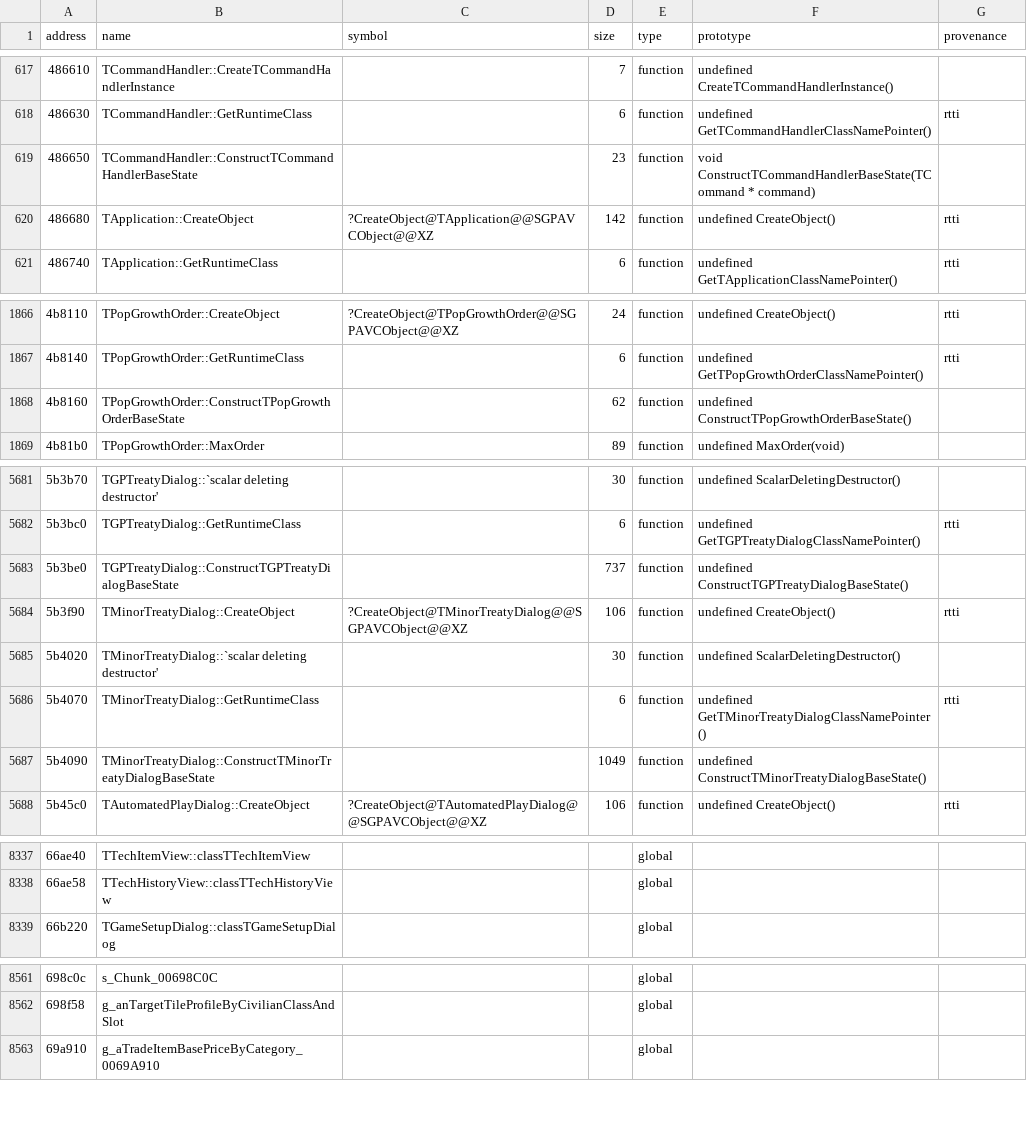
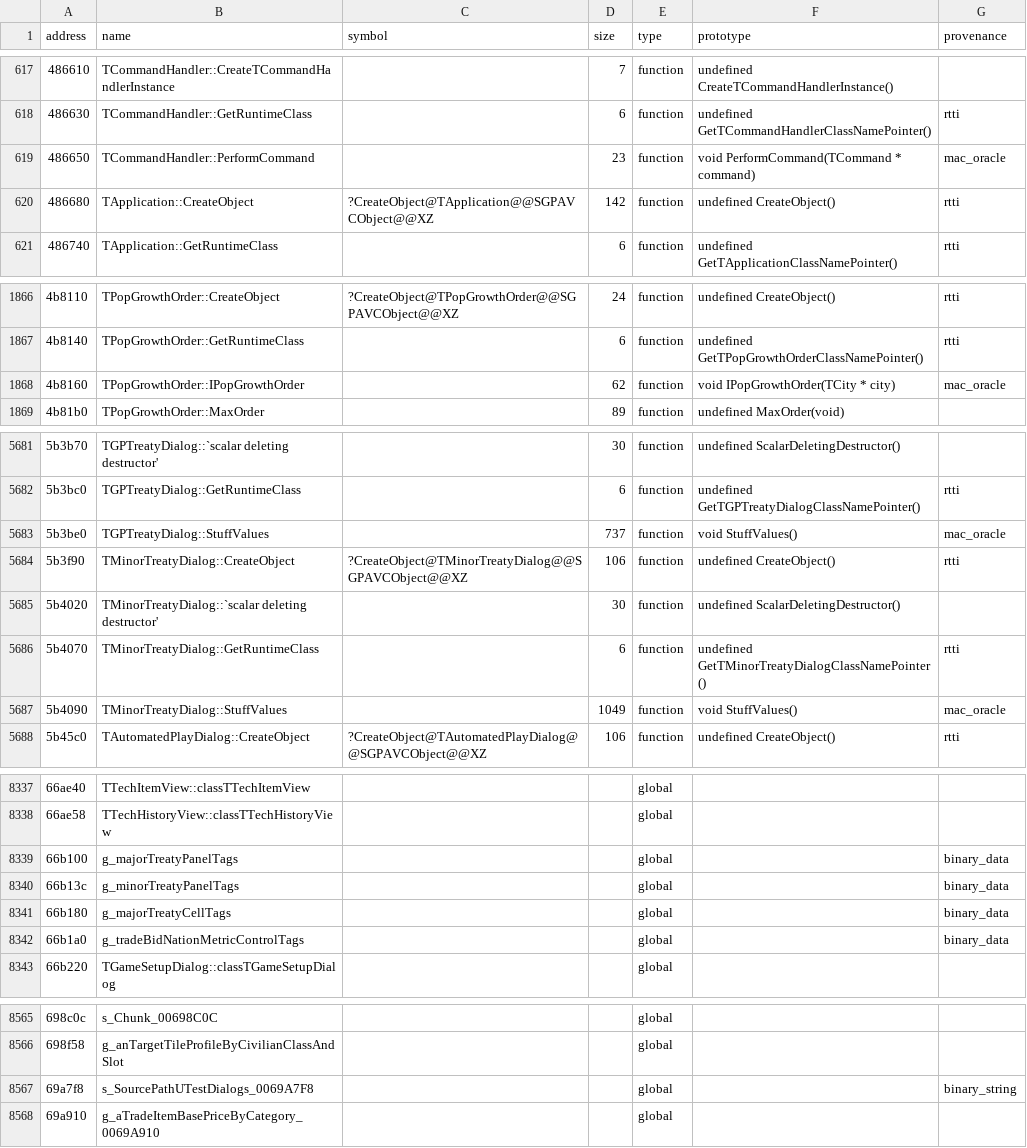
Before and after one commit to agluszak/imperialism-decomp, a CSV file: config/original_entities.csv, drawn as a sheet; only a part is shown, gaps mark what is left out; the diff covers the shown part only.

Commit message:
Port treaty dialog value population
Recover the three UTestDialogs StuffValues implementations, their typed control-tag tables, and assert source path. Rename two stale construction placeholders from Mac oracle evidence.

Verified with just agent-check, just precommit, targeted triage, and 100% vtable matches for all three dialogs. Stats improve by 2 exact functions, 5 paired globals, and 0.03 pp average similarity; remaining target analyses are inconclusive alignment failures, not proven mismatches.

```diff
--- a/config/original_entities.csv
+++ b/config/original_entities.csv
@@ -618,3 +618,3 @@ address|name|symbol|size|type|prototype|provenance
 486630|TCommandHandler::GetRuntimeClass||6|function|undefined GetTCommandHandlerClassNamePointer()|rtti
-486650|TCommandHandler::ConstructTCommandHandlerBaseState||23|function|void ConstructTCommandHandlerBaseState(TCommand * command)|
+486650|TCommandHandler::PerformCommand||23|function|void PerformCommand(TCommand * command)|mac_oracle
 486680|TApplication::CreateObject|?CreateObject@TApplication@@SGPAVCObject@@XZ|142|function|undefined CreateObject()|rtti
@@ -1867,3 +1867,3 @@ address|name|symbol|size|type|prototype|provenance
 4b8140|TPopGrowthOrder::GetRuntimeClass||6|function|undefined GetTPopGrowthOrderClassNamePointer()|rtti
-4b8160|TPopGrowthOrder::ConstructTPopGrowthOrderBaseState||62|function|undefined ConstructTPopGrowthOrderBaseState()|
+4b8160|TPopGrowthOrder::IPopGrowthOrder||62|function|void IPopGrowthOrder(TCity * city)|mac_oracle
 4b81b0|TPopGrowthOrder::MaxOrder||89|function|undefined MaxOrder(void)|
@@ -5682,3 +5682,3 @@ address|name|symbol|size|type|prototype|provenance
 5b3bc0|TGPTreatyDialog::GetRuntimeClass||6|function|undefined GetTGPTreatyDialogClassNamePointer()|rtti
-5b3be0|TGPTreatyDialog::ConstructTGPTreatyDialogBaseState||737|function|undefined ConstructTGPTreatyDialogBaseState()|
+5b3be0|TGPTreatyDialog::StuffValues||737|function|void StuffValues()|mac_oracle
 5b3f90|TMinorTreatyDialog::CreateObject|?CreateObject@TMinorTreatyDialog@@SGPAVCObject@@XZ|106|function|undefined CreateObject()|rtti
@@ -5686,3 +5686,3 @@ address|name|symbol|size|type|prototype|provenance
 5b4070|TMinorTreatyDialog::GetRuntimeClass||6|function|undefined GetTMinorTreatyDialogClassNamePointer()|rtti
-5b4090|TMinorTreatyDialog::ConstructTMinorTreatyDialogBaseState||1049|function|undefined ConstructTMinorTreatyDialogBaseState()|
+5b4090|TMinorTreatyDialog::StuffValues||1049|function|void StuffValues()|mac_oracle
 5b45c0|TAutomatedPlayDialog::CreateObject|?CreateObject@TAutomatedPlayDialog@@SGPAVCObject@@XZ|106|function|undefined CreateObject()|rtti
@@ -8338,2 +8338,6 @@ address|name|symbol|size|type|prototype|provenance
 66ae58|TTechHistoryView::classTTechHistoryView|||global||
+66b100|g_majorTreatyPanelTags|||global||binary_data
+66b13c|g_minorTreatyPanelTags|||global||binary_data
+66b180|g_majorTreatyCellTags|||global||binary_data
+66b1a0|g_tradeBidNationMetricControlTags|||global||binary_data
 66b220|TGameSetupDialog::classTGameSetupDialog|||global||
@@ -8562,2 +8566,3 @@ address|name|symbol|size|type|prototype|provenance
 698f58|g_anTargetTileProfileByCivilianClassAndSlot|||global||
+69a7f8|s_SourcePathUTestDialogs_0069A7F8|||global||binary_string
 69a910|g_aTradeItemBasePriceByCategory_0069A910|||global||
```
Also changed, not shown: 3 edited cells elsewhere in this file, 20 other files.
